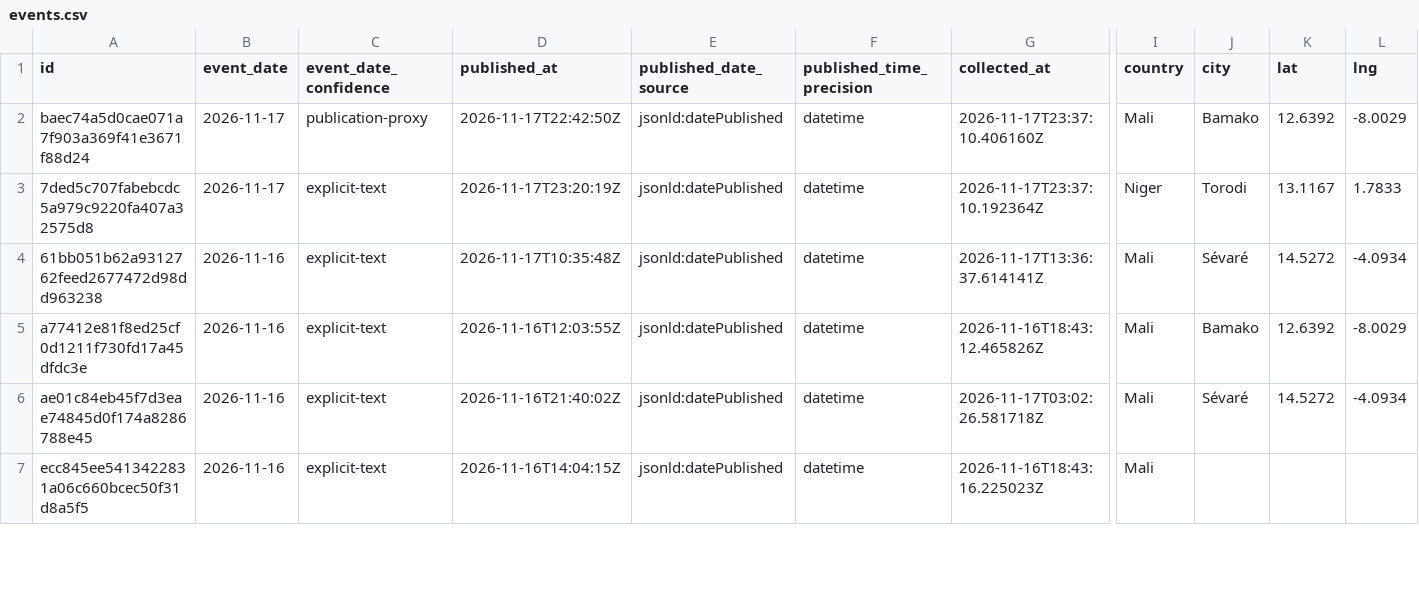
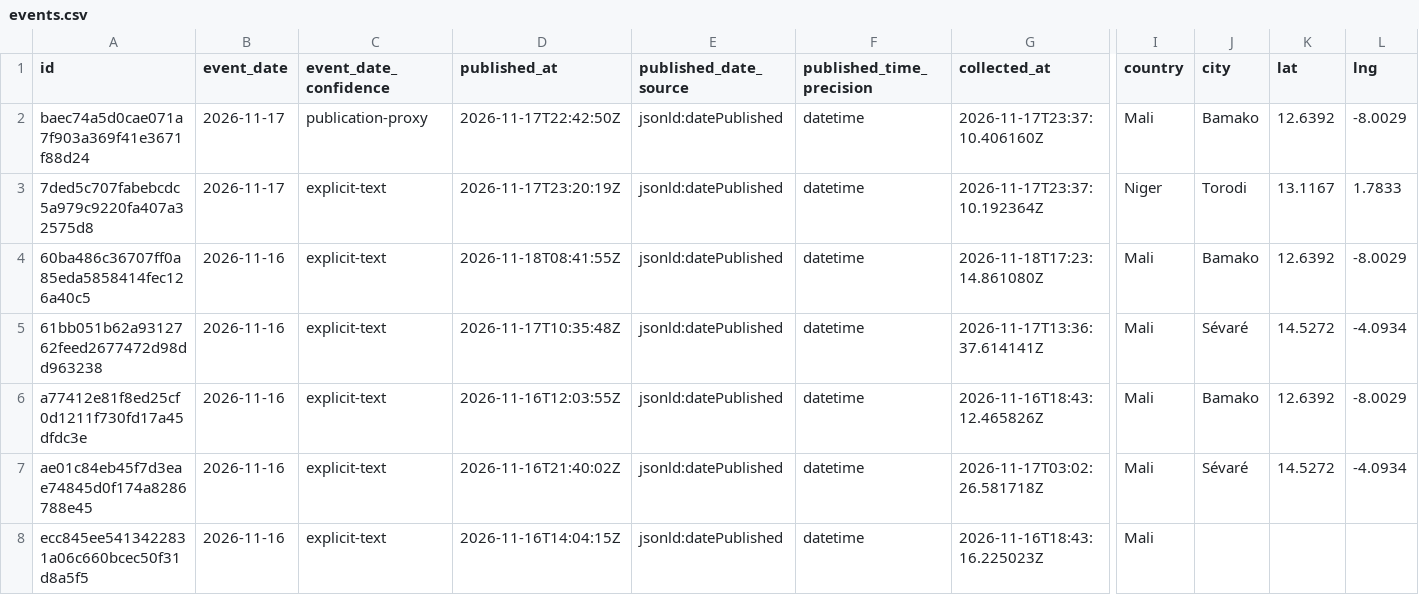
Before and after one commit to mosescosta33/sahel-intel-collection, a CSV file: data/events.csv, drawn as a sheet; only a part is shown, gaps mark what is left out; rows hold the shown columns only; the diff covers the shown part only; the diff names each change by its address in the sheet, - before the commit and + after, or states it on an @@ line.

```diff
--- a/data/events.csv
+++ b/data/events.csv
+row 4: 60ba486c36707ff0a85eda5858414fec126a40c5 | 2026-11-16 | explicit-text | 2026-11-18T08:41:55Z | jsonld:datePublished | datetime | 2026-11-18T17:23:14.861080Z | Mali | Bamako | 12.6392 | -8.0029
```
Also changed, not shown: 3 edited cells elsewhere in this file, 17 other files.
